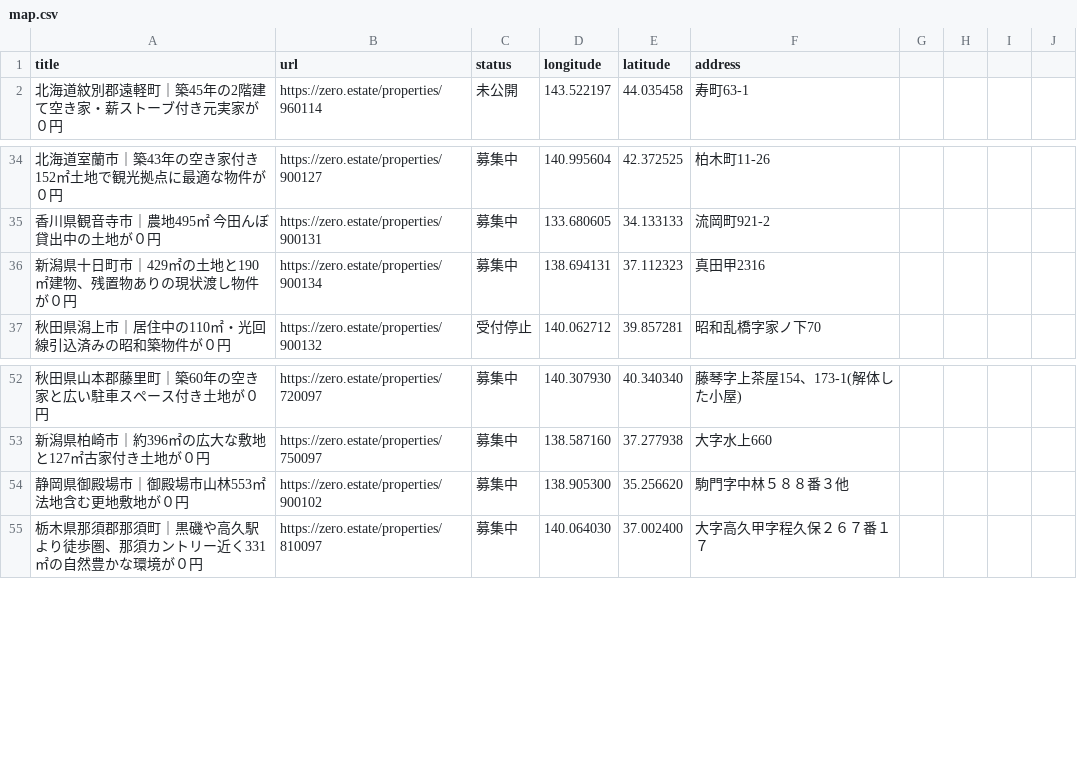
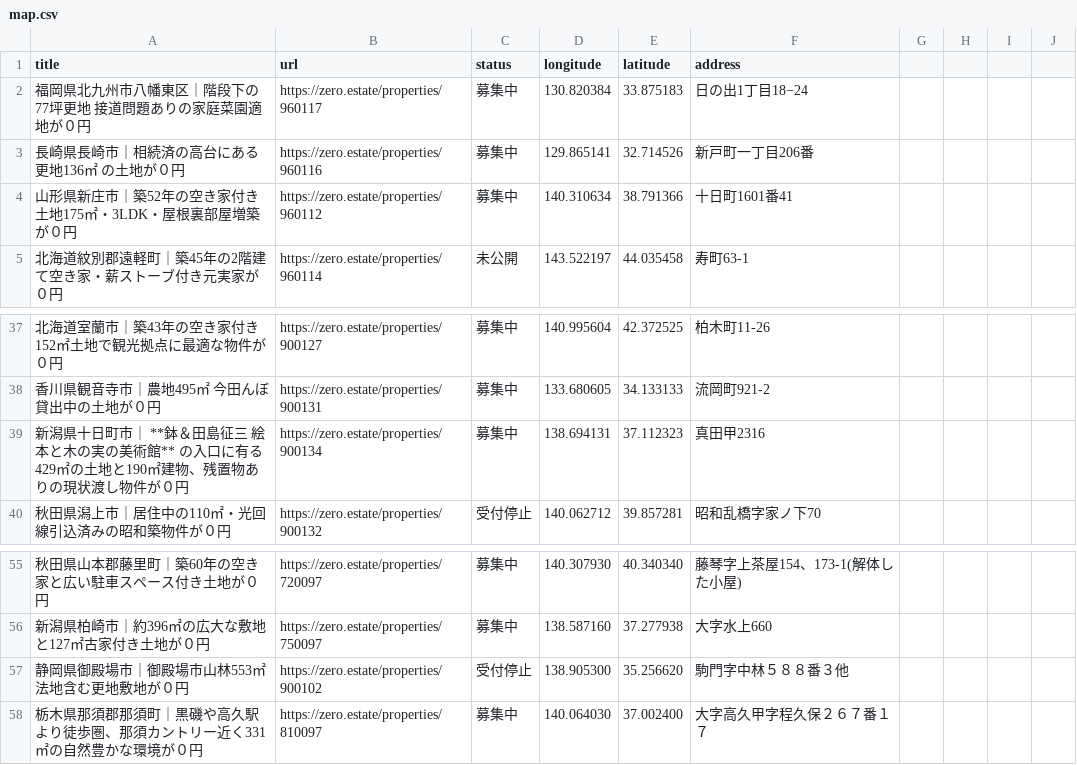
Before and after one commit to 5ym/zero-owner, a CSV file: map.csv, drawn as a sheet; only a part is shown, gaps mark what is left out.

```diff
--- a/map.csv
+++ b/map.csv
@@ -1,2 +1,5 @@
 title,url,status,longitude,latitude,address
+"福岡県北九州市八幡東区｜階段下の77坪更地　接道問題ありの家庭菜園適地が０円",https://zero.estate/properties/960117,募集中,130.820384,33.875183,日の出1丁目18−24
+"長崎県長崎市｜相続済の高台にある更地136㎡ の土地が０円",https://zero.estate/properties/960116,募集中,129.865141,32.714526,新戸町一丁目206番
+"山形県新庄市｜築52年の空き家付き土地175㎡・3LDK・屋根裏部屋増築が０円",https://zero.estate/properties/960112,募集中,140.310634,38.791366,十日町1601番41
 "北海道紋別郡遠軽町｜築45年の2階建て空き家・薪ストーブ付き元実家が０円",https://zero.estate/properties/960114,未公開,143.522197,44.035458,寿町63-1
@@ -35,3 +38,3 @@ title,url,status,longitude,latitude,address
 "香川県観音寺市｜農地495㎡ 今田んぼ貸出中の土地が０円",https://zero.estate/properties/900131,募集中,133.680605,34.133133,流岡町921-2
-"新潟県十日町市｜429㎡の土地と190㎡建物、残置物ありの現状渡し物件が０円",https://zero.estate/properties/900134,募集中,138.694131,37.112323,真田甲2316
+"新潟県十日町市｜　**鉢＆田島征三 絵本と木の実の美術館**　の入口に有る429㎡の土地と190㎡建物、残置物ありの現状渡し物件が０円",https://zero.estate/properties/900134,募集中,138.694131,37.112323,真田甲2316
 "秋田県潟上市｜居住中の110㎡・光回線引込済みの昭和築物件が０円",https://zero.estate/properties/900132,受付停止,140.062712,39.857281,昭和乱橋字家ノ下70
@@ -53,3 +56,3 @@ title,url,status,longitude,latitude,address
 "新潟県柏崎市｜約396㎡の広大な敷地と127㎡古家付き土地が０円",https://zero.estate/properties/750097,募集中,138.587160,37.277938,大字水上660
-"静岡県御殿場市｜御殿場市山林553㎡　法地含む更地敷地が０円",https://zero.estate/properties/900102,募集中,138.905300,35.256620,駒門字中林５８８番３他
+"静岡県御殿場市｜御殿場市山林553㎡　法地含む更地敷地が０円",https://zero.estate/properties/900102,受付停止,138.905300,35.256620,駒門字中林５８８番３他
 "栃木県那須郡那須町｜黒磯や高久駅より徒歩圏、那須カントリー近く331㎡の自然豊かな環境が０円",https://zero.estate/properties/810097,募集中,140.064030,37.002400,大字高久甲字程久保２６７番１７
```
